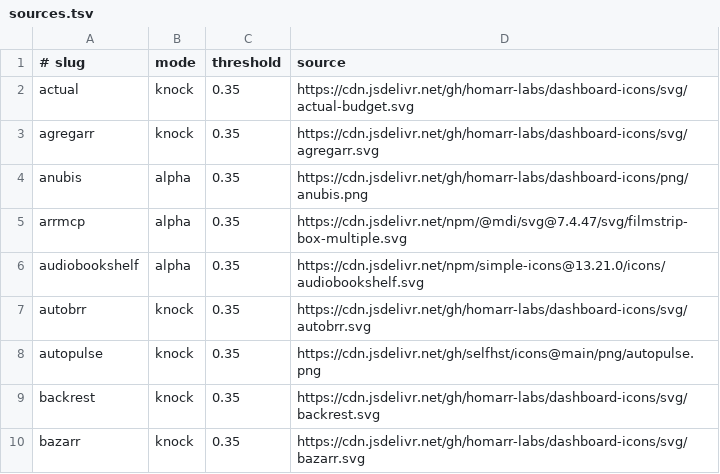
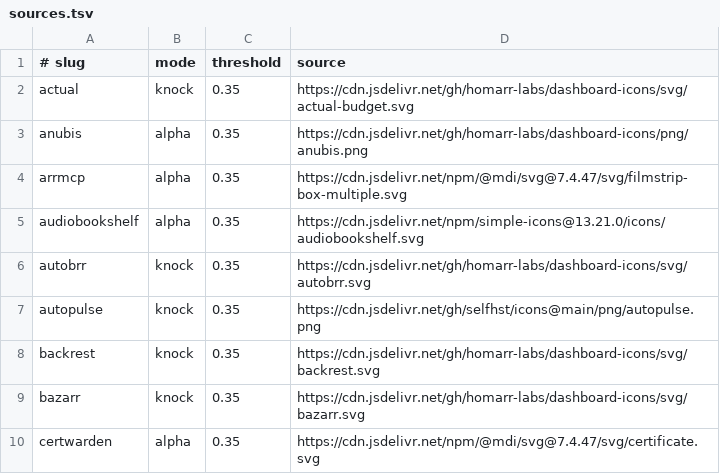
Before and after one commit to LukeEvansTech/talos-cluster, a TSV file: kubernetes/apps/default/homepage/app/icons/sources.tsv, drawn as a sheet; only a part is shown; the shorter side is filled out with more unchanged rows.

Commit message:
chore(media): archive agregarr (#6057)
Moves agregarr to `.archive/` and drops its homepage icon.

Upstream has had no code pushed since April 2026 and its Trakt
integration is broken (agregarr/agregarr#631, #632), so it doesn't earn
a place next to Kometa, which already covers collections.

Flux will prune the config PVC. It held only a setup done today with no
collections, so there is no data to keep.

```diff
--- a/kubernetes/apps/default/homepage/app/icons/sources.tsv
+++ b/kubernetes/apps/default/homepage/app/icons/sources.tsv
@@ -2,3 +2,2 @@
 actual	knock	0.35	https://cdn.jsdelivr.net/gh/homarr-labs/dashboard-icons/svg/actual-budget.svg
-agregarr	knock	0.35	https://cdn.jsdelivr.net/gh/homarr-labs/dashboard-icons/svg/agregarr.svg
 anubis	alpha	0.35	https://cdn.jsdelivr.net/gh/homarr-labs/dashboard-icons/png/anubis.png
```
Also changed, not shown: 7 other files.
